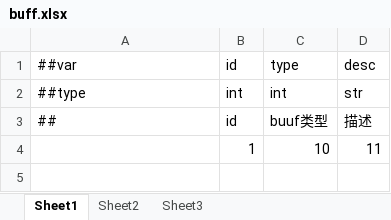
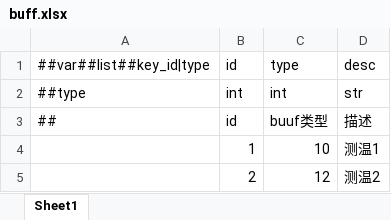
Before and after one commit to RedEyesC/ConfigEditor, an Excel workbook: Sample/buff.xlsx, sheet Sheet1, drawn as a sheet; values as stored, in another font and other column widths than the file's, no borders; the diff names each change by its address in the sheet, - before the commit and + after, or states it on an @@ line.

```diff
--- a/Sample/buff.xlsx (sheet Sheet1)
+++ b/Sample/buff.xlsx (sheet Sheet1)
-sheet tab: Sheet2
-sheet tab: Sheet3
-A1: ##var
+A1: ##var##list##key_id|type
-D4: 11
+D4: 测温1
+row 5:  | 2 | 12 | 测温2
```
Also changed, not shown: Sample/table.xlsx, Sample/通用配置.xlsx.
